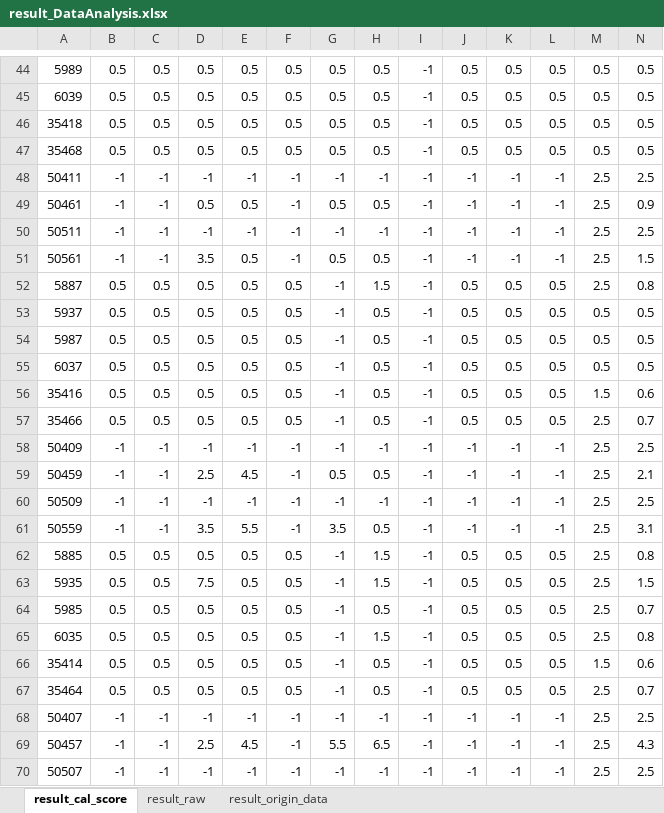
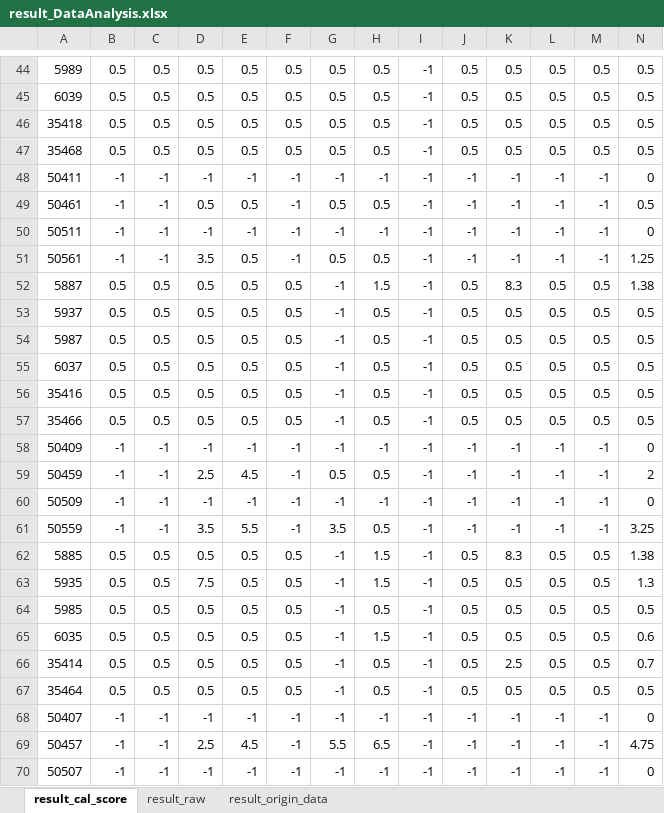
Before and after one commit to hikergoo/hikergoo.github.io, an Excel workbook: assets/data/result_DataAnalysis.xlsx, sheet result_cal_score, drawn as a sheet; only a part is shown, gaps mark what is left out; values as stored, in another font and other column widths than the file's, no borders; the diff covers the shown part only; the diff names each change by its address in the sheet, - before the commit and + after, or states it on an @@ line.

```diff
--- a/assets/data/result_DataAnalysis.xlsx (sheet result_cal_score)
+++ b/assets/data/result_DataAnalysis.xlsx (sheet result_cal_score)
-M48:M51: 2.5
+M48:M51: -1
-N48: 2.5
+N48: 0
-N49: 0.9
+N49: 0.5
-N50: 2.5
+N50: 0
-N51: 1.5
+N51: 1.25
-K52: 0.5
+K52: 8.3
-M52: 2.5
+M52: 0.5
-N52: 0.8
+N52: 1.38
-M56: 1.5
+M56: 0.5
-N56: 0.6
+N56: 0.5
-M57: 2.5
+M57: 0.5
-N57: 0.7
+N57: 0.5
-M58:M61: 2.5
+M58:M61: -1
-N58: 2.5
+N58: 0
-N59: 2.1
+N59: 2
-N60: 2.5
+N60: 0
-N61: 3.1
+N61: 3.25
-K62: 0.5
+K62: 8.3
-M62:M65: 2.5
+M62:M65: 0.5
-N62: 0.8
+N62: 1.38
-N63: 1.5
+N63: 1.3
-N64: 0.7
+N64: 0.5
-N65: 0.8
+N65: 0.6
-K66: 0.5
+K66: 2.5
-M66: 1.5
+M66: 0.5
-N66: 0.6
+N66: 0.7
-M67: 2.5
+M67: 0.5
-N67: 0.7
+N67: 0.5
-M68:M70: 2.5
+M68:M70: -1
-N68: 2.5
+N68: 0
-N69: 4.3
+N69: 4.75
-N70: 2.5
+N70: 0
```
Also changed, not shown: 267 edited cells elsewhere in this sheet, sheet result_origin_data, sheet result_raw, 1 other file.
